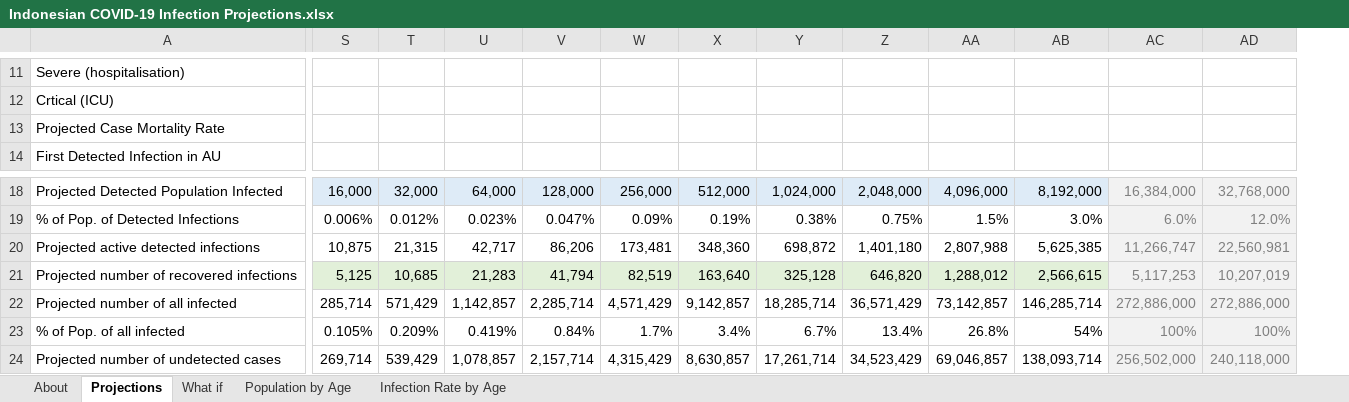
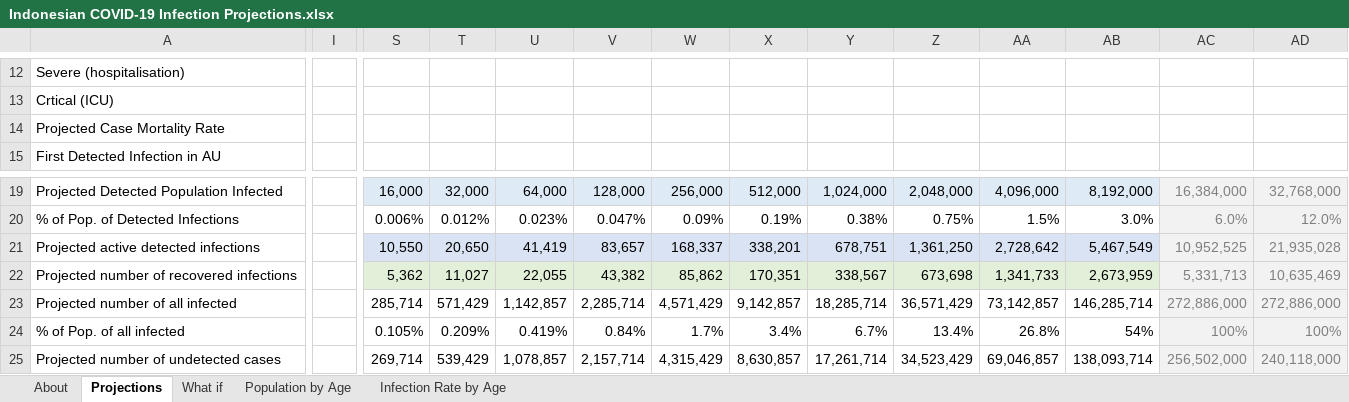
Before and after one commit to AndyArch11/Aus-COVID-19-Projections, an Excel workbook: Indonesian COVID-19 Infection Projections.xlsx, sheet Projections, drawn as a sheet; only a part is shown, gaps mark what is left out; values as stored, in another font and other column widths than the file's, no borders; charts and pictures and conditional formats not drawn; addresses are those after the commit; the diff covers the shown part only; the diff names each change by its address in the sheet, - before the commit and + after, or states it on an @@ line.

```diff
--- a/Indonesian COVID-19 Infection Projections.xlsx (sheet Projections)
+++ b/Indonesian COVID-19 Infection Projections.xlsx (sheet Projections)
+column I, empty
-S21:AB21 fill: none
+S21:AB21 fill: #DAE3F3
-S21: 10,875
+S21: 10,550
-T21: 21,315
+T21: 20,650
-U21: 42,717
+U21: 41,419
-V21: 86,206
+V21: 83,657
-W21: 173,481
+W21: 168,337
-X21: 348,360
+X21: 338,201
-Y21: 698,872
+Y21: 678,751
-Z21: 1,401,180
+Z21: 1,361,250
-AA21: 2,807,988
+AA21: 2,728,642
-AB21: 5,625,385
+AB21: 5,467,549
-AC21: 11,266,747
+AC21: 10,952,525
-AD21: 22,560,981
+AD21: 21,935,028
-S22: 5,125
+S22: 5,362
-T22: 10,685
+T22: 11,027
-U22: 21,283
+U22: 22,055
-V22: 41,794
+V22: 43,382
-W22: 82,519
+W22: 85,862
-X22: 163,640
+X22: 170,351
-Y22: 325,128
+Y22: 338,567
-Z22: 646,820
+Z22: 673,698
-AA22: 1,288,012
+AA22: 1,341,733
-AB22: 2,566,615
+AB22: 2,673,959
-AC22: 5,117,253
+AC22: 5,331,713
-AD22: 10,207,019
+AD22: 10,635,469
```
Also changed, not shown: 6 added rows, 4 removed rows, 1 removed column, 133 edited cells and cell formats elsewhere in this sheet, sheet About, sheet What if, formulas that keep their value, charts or pictures, Australian COVID-19 Infection Projections 20200315.xlsx, Indian COVID-19 Infection Projections.xlsx, 1 other file.
